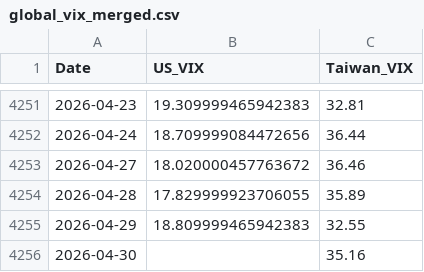
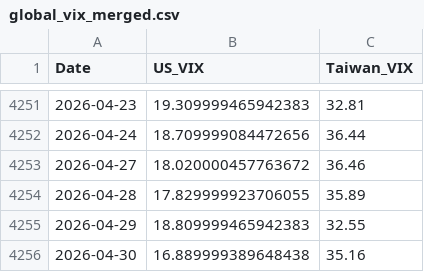
Before and after one commit to wenchiehlee-money/VIX, a CSV file: global_vix_merged.csv, drawn as a sheet; only a part is shown, gaps mark what is left out.

```diff
--- a/global_vix_merged.csv
+++ b/global_vix_merged.csv
@@ -4255,2 +4255,2 @@ Date,US_VIX,Taiwan_VIX
 2026-04-29,18.809999465942383,32.55
-2026-04-30,,35.16
+2026-04-30,16.889999389648438,35.16
```
Also changed, not shown: 3 other files.
